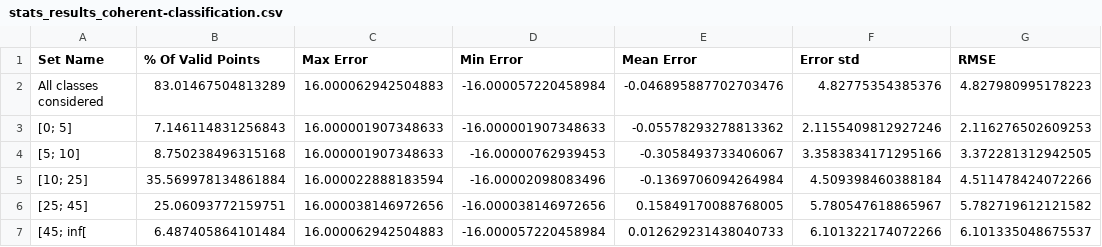
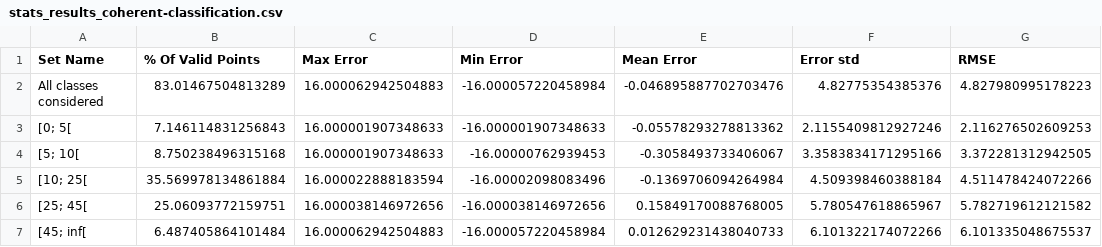
Before and after one commit to CNES/demcompare, a CSV file: test_baseline/stats_results_coherent-classification.csv, drawn as a sheet; only a part is shown; the diff names each change by its address in the sheet, - before the commit and + after, or states it on an @@ line.

```diff
--- a/test_baseline/stats_results_coherent-classification.csv
+++ b/test_baseline/stats_results_coherent-classification.csv
-A3 (Set Name): [0; 5]
+A3 (Set Name): [0; 5[
-A4 (Set Name): [5; 10]
+A4 (Set Name): [5; 10[
-A5 (Set Name): [10; 25]
+A5 (Set Name): [10; 25[
-A6 (Set Name): [25; 45]
+A6 (Set Name): [25; 45[
```
Also changed, not shown: test_baseline/stats_results_incoherent-classification.csv, test_baseline/stats_results_standard.csv, 4 other files.
